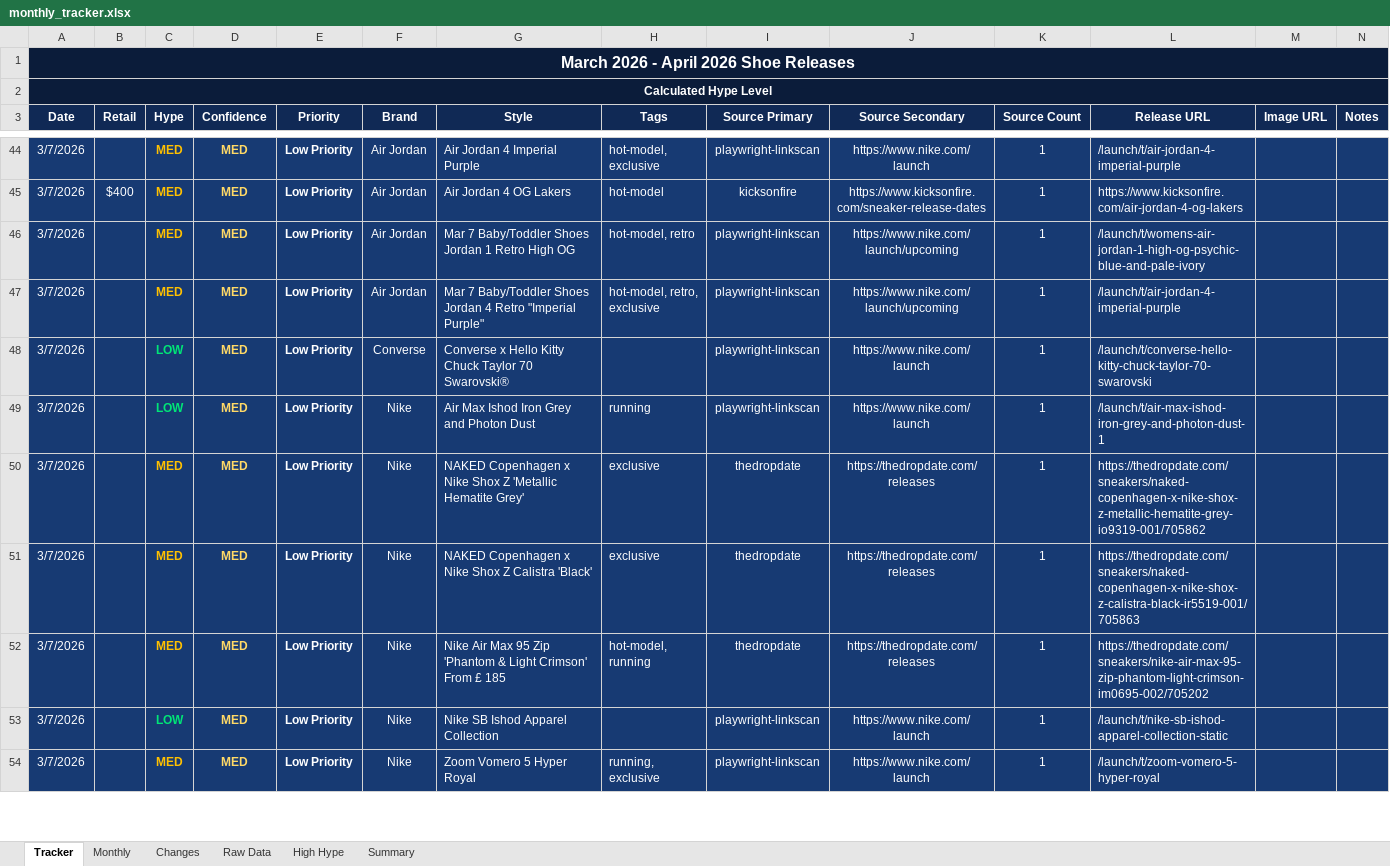
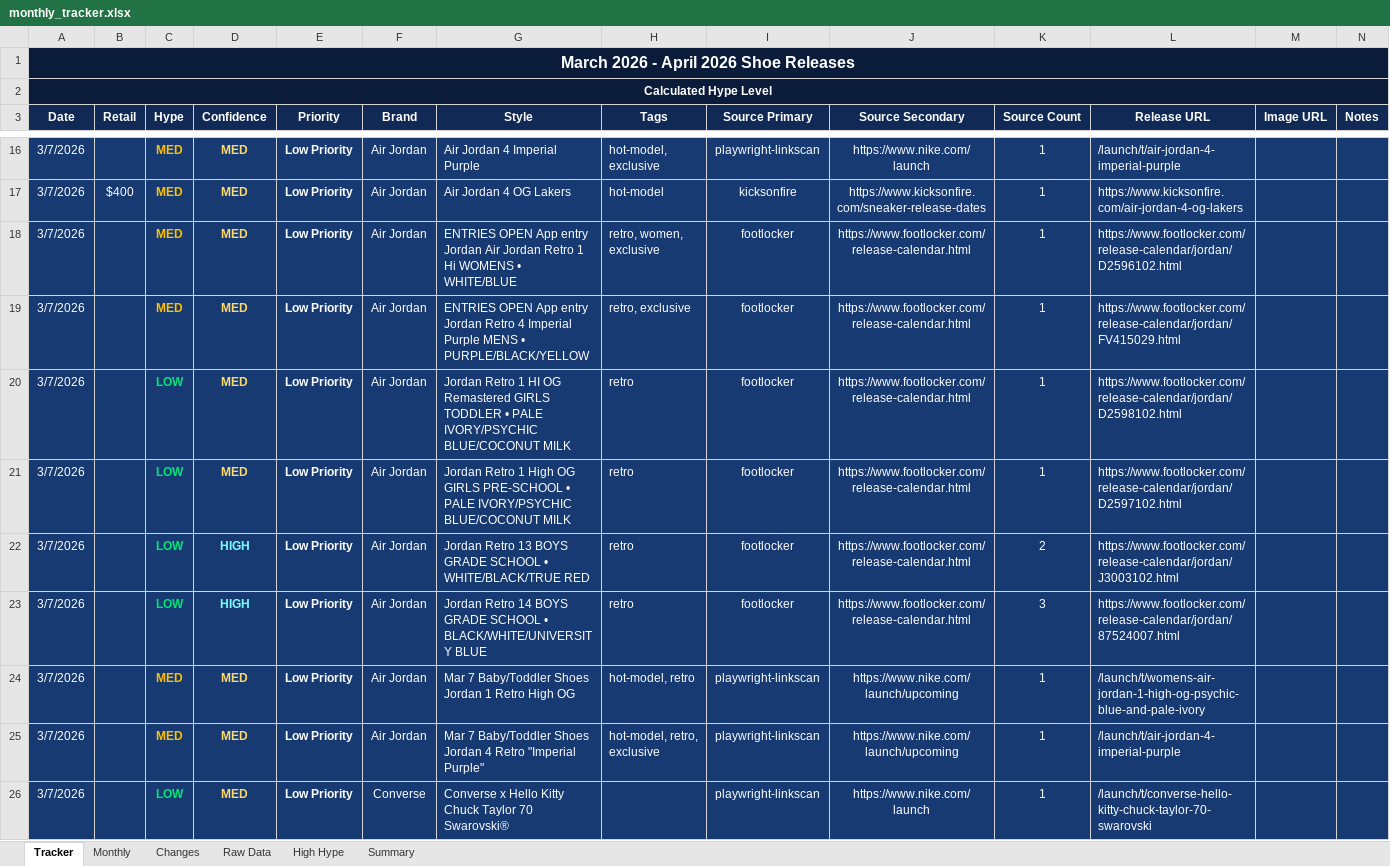
Before and after one commit to lordnader2002-sudo/Sneaker_Release_Tracker, an Excel workbook: output/monthly_tracker.xlsx, sheet Tracker, drawn as a sheet; only a part is shown, gaps mark what is left out; the shorter side is filled out with more unchanged rows; values as stored, in another font and other column widths than the file's, no borders; rows hold the shown columns only; the diff covers the shown part only; the diff names each change by its address in the sheet, - before the commit and + after, or states it on an @@ line.

```diff
--- a/output/monthly_tracker.xlsx (sheet Tracker)
+++ b/output/monthly_tracker.xlsx (sheet Tracker)
+row 18: 3/7/2026 |  | MED | MED | Low Priority | Air Jordan | ENTRIES OPEN App entry Jordan Air Jordan Retro 1 Hi WOMENS • WHITE/BLUE | retro, women, exclusive | footlocker | https://www.footlocker.com/release-calendar.html | 1 | https://www.footlocker.com/release-calendar/jordan/D2596102.html
+row 19: 3/7/2026 |  | MED | MED | Low Priority | Air Jordan | ENTRIES OPEN App entry Jordan Retro 4 Imperial Purple MENS • PURPLE/BLACK/YELLOW | retro, exclusive | footlocker | https://www.footlocker.com/release-calendar.html | 1 | https://www.footlocker.com/release-calendar/jordan/FV415029.html
+row 20: 3/7/2026 |  | LOW | MED | Low Priority | Air Jordan | Jordan Retro 1 HI OG Remastered GIRLS TODDLER • PALE IVORY/PSYCHIC BLUE/COCONUT MILK | retro | footlocker | https://www.footlocker.com/release-calendar.html | 1 | https://www.footlocker.com/release-calendar/jordan/D2598102.html
+row 21: 3/7/2026 |  | LOW | MED | Low Priority | Air Jordan | Jordan Retro 1 High OG GIRLS PRE-SCHOOL • PALE IVORY/PSYCHIC BLUE/COCONUT MILK | retro | footlocker | https://www.footlocker.com/release-calendar.html | 1 | https://www.footlocker.com/release-calendar/jordan/D2597102.html
+row 22: 3/7/2026 |  | LOW | HIGH | Low Priority | Air Jordan | Jordan Retro 13 BOYS GRADE SCHOOL • WHITE/BLACK/TRUE RED | retro | footlocker | https://www.footlocker.com/release-calendar.html | 2 | https://www.footlocker.com/release-calendar/jordan/J3003102.html
+row 23: 3/7/2026 |  | LOW | HIGH | Low Priority | Air Jordan | Jordan Retro 14 BOYS GRADE SCHOOL • BLACK/WHITE/UNIVERSITY BLUE | retro | footlocker | https://www.footlocker.com/release-calendar.html | 3 | https://www.footlocker.com/release-calendar/jordan/87524007.html
```
Also changed, not shown: 27 added rows, 31 removed rows, 11 edited cells and cell formats elsewhere in this sheet, sheet Raw Data, sheet Monthly, sheet Changes, sheet Summary, output/weekly_tracker.xlsx, 6 other files.
